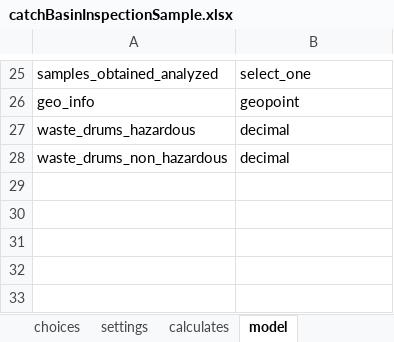
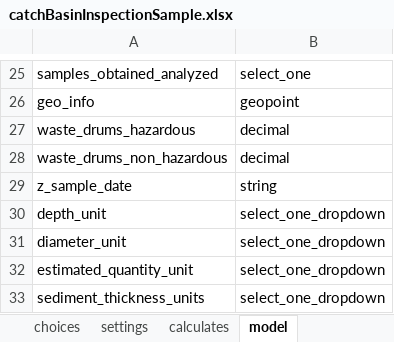
Before and after one commit to asif-iqbal/app-designer, an Excel workbook: app/config/tables/catchBasinInspectionSample/forms/catchBasinInspectionSample/catchBasinInspectionSample.xlsx, sheet model, drawn as a sheet; only a part is shown, gaps mark what is left out; values as stored, in another font and other column widths than the file's, no borders; charts and pictures not drawn; the diff names each change by its address in the sheet, - before the commit and + after, or states it on an @@ line.

Commit message:
measurement field added in depth diameter estimated quantity and sediment thickness

```diff
--- a/app/config/tables/catchBasinInspectionSample/forms/catchBasinInspectionSample/catchBasinInspectionSample.xlsx (sheet model)
+++ b/app/config/tables/catchBasinInspectionSample/forms/catchBasinInspectionSample/catchBasinInspectionSample.xlsx (sheet model)
+row 29: z_sample_date | string
+row 30: depth_unit | select_one_dropdown
+row 31: diameter_unit | select_one_dropdown
+row 32: estimated_quantity_unit | select_one_dropdown
+row 33: sediment_thickness_units | select_one_dropdown
```
Also changed, not shown: sheet choices, sheet survey, sheet inspection_section, sheet queries, 6 other files.
